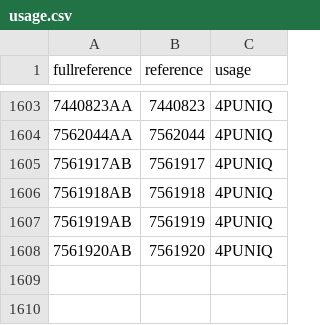
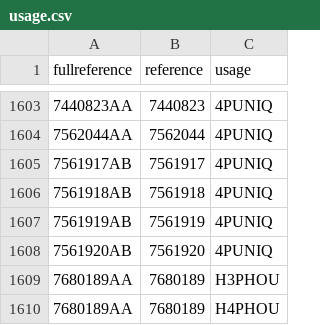
Before and after one commit to neselen231-ux/pks_test, a CSV file: usage.csv, drawn as a sheet; only a part is shown, gaps mark what is left out; the diff names each change by its address in the sheet, - before the commit and + after, or states it on an @@ line.

Commit message:
Update usage.csv

```diff
--- a/usage.csv
+++ b/usage.csv
+row 1609: 7680189AA | 7680189 | H3PHOU
+row 1610: 7680189AA | 7680189 | H4PHOU
```
